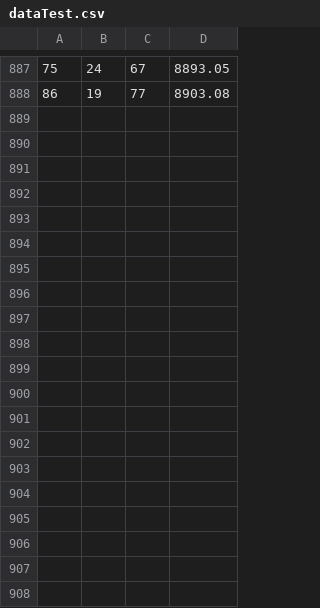
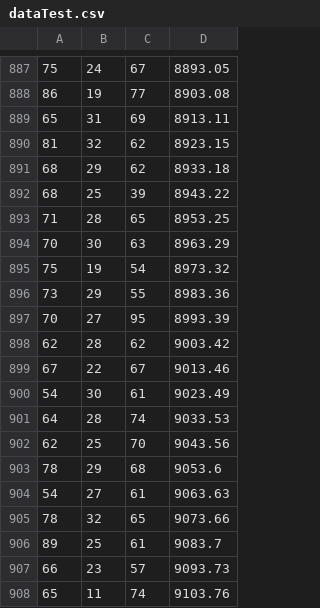
Before and after one commit to akilpath/FQNET_GUI, a CSV file: build/dataTest.csv, drawn as a sheet; only a part is shown, gaps mark what is left out; the diff covers the shown part only.

```diff
--- a/build/dataTest.csv
+++ b/build/dataTest.csv
@@ -888 +888,21 @@
 86,19,77,8903.08
+65,31,69,8913.11
+81,32,62,8923.15
+68,29,62,8933.18
+68,25,39,8943.22
+71,28,65,8953.25
+70,30,63,8963.29
+75,19,54,8973.32
+73,29,55,8983.36
+70,27,95,8993.39
+62,28,62,9003.42
+67,22,67,9013.46
+54,30,61,9023.49
+64,28,74,9033.53
+62,25,70,9043.56
+78,29,68,9053.6
+54,27,61,9063.63
+78,32,65,9073.66
+89,25,61,9083.7
+66,23,57,9093.73
+65,11,74,9103.76
```
Also changed, not shown: 15 added rows elsewhere in this file.
